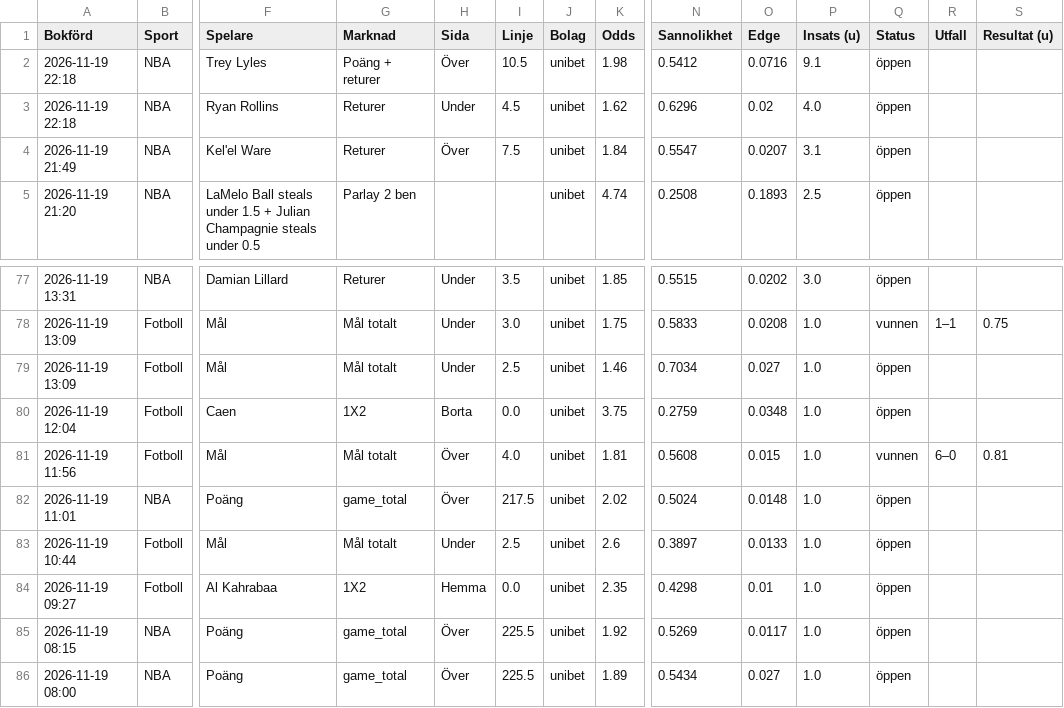
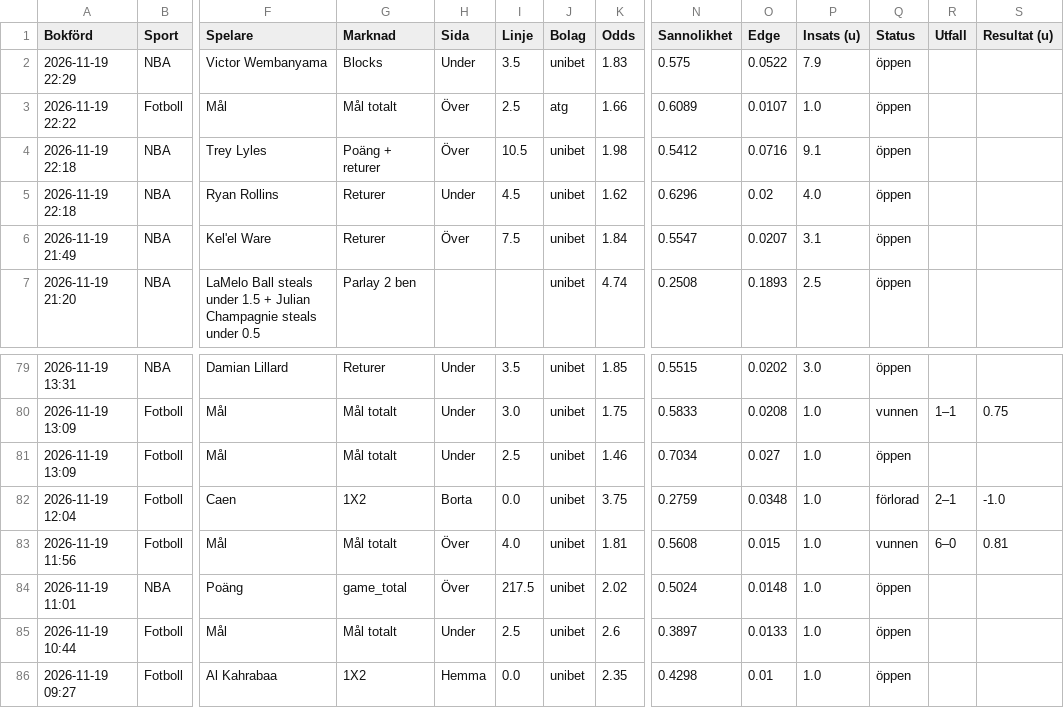
Before and after one commit to FatFockFrank888/propsbot, a CSV file: site/csv/alla_spel.csv, drawn as a sheet; only a part is shown, gaps mark what is left out; the shorter side is filled out with more unchanged rows; addresses are those after the commit; rows hold the shown columns only; the diff names each change by its address in the sheet, - before the commit and + after, or states it on an @@ line.

```diff
--- a/site/csv/alla_spel.csv
+++ b/site/csv/alla_spel.csv
+row 2: 2026-11-19 22:29 | NBA | Victor Wembanyama | Blocks | Under | 3.5 | unibet | 1.83 | 0.575 | 0.0522 | 7.9 | öppen
+row 3: 2026-11-19 22:22 | Fotboll | Mål | Mål totalt | Över | 2.5 | atg | 1.66 | 0.6089 | 0.0107 | 1.0 | öppen
-Q82 (Status): öppen
+Q82 (Status): förlorad
-R82 (Utfall): (empty)
+R82 (Utfall): 2–1
-S82 (Resultat (u)): (empty)
+S82 (Resultat (u)): -1.0
```
Also changed, not shown: site/csv/fotboll.csv, site/csv/nba.csv, 27 other files.
